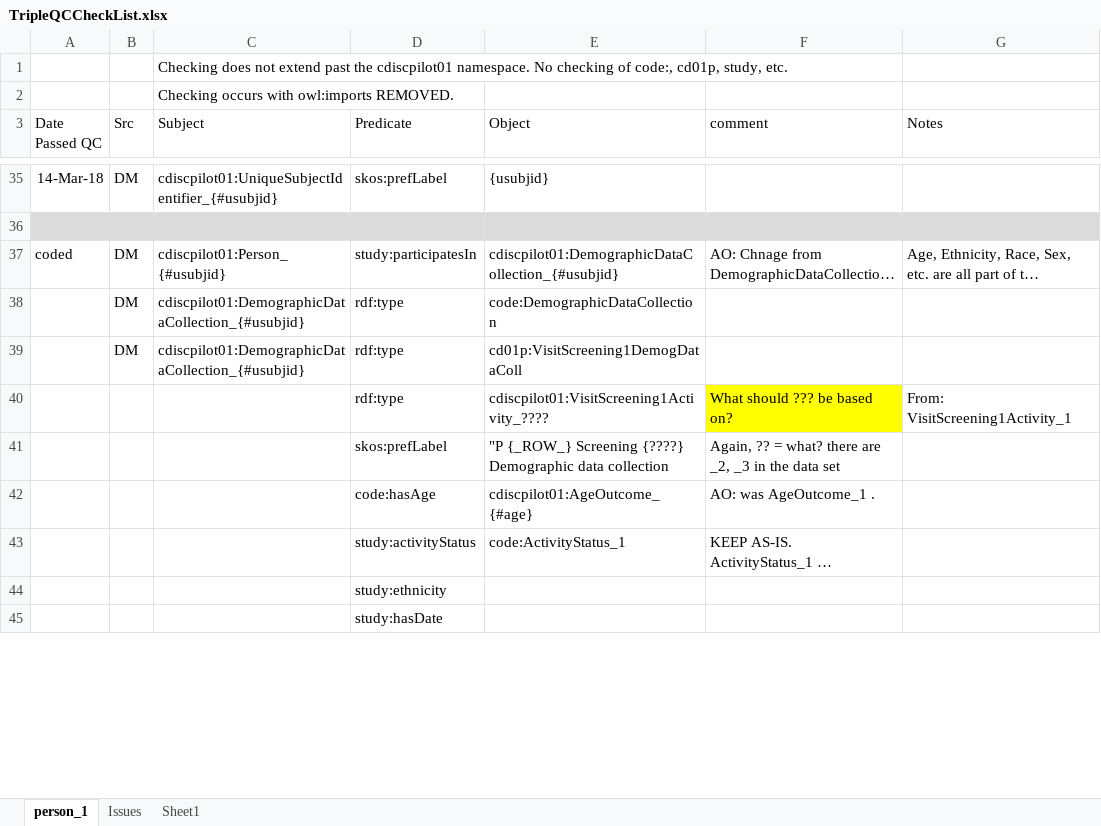
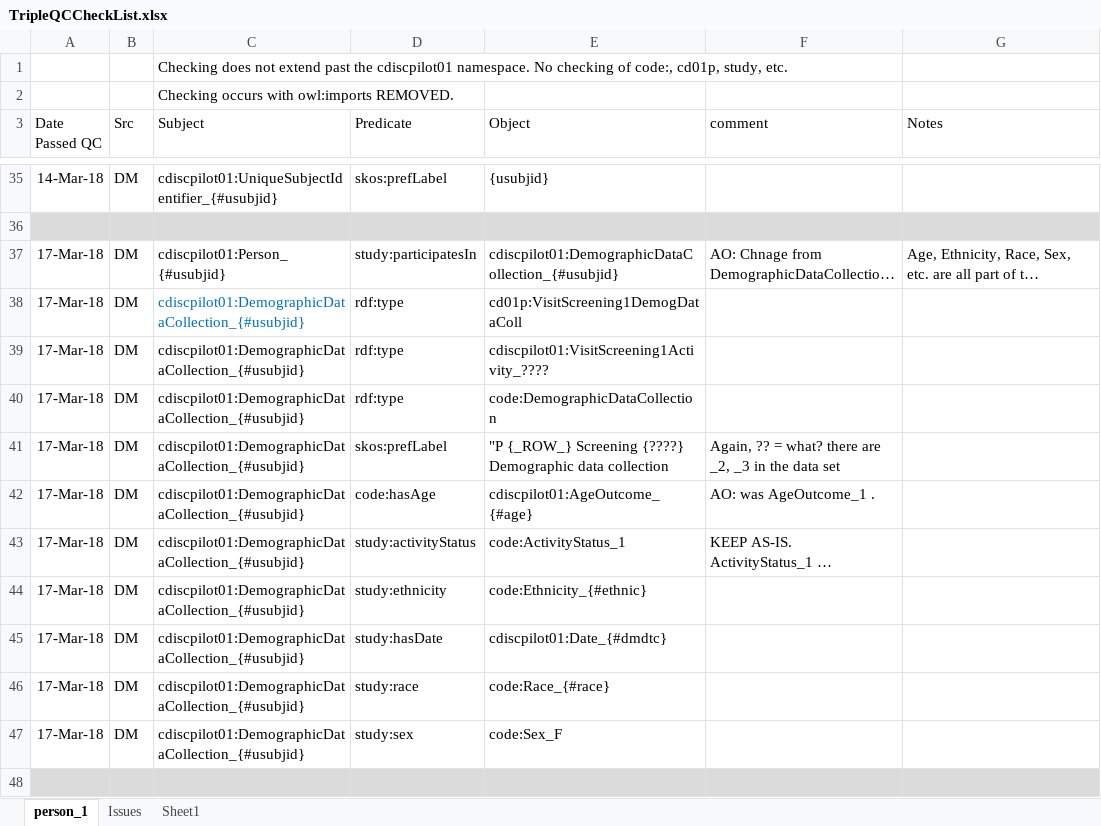
Before and after one commit to phuse-org/CTDasRDF, an Excel workbook: r/validation/TripleQCCheckList.xlsx, sheet person_1, drawn as a sheet; only a part is shown, gaps mark what is left out; long unchanged cells end in …; values as stored, in another font and other column widths than the file's, no borders; conditional formats not drawn; removed rows and columns are numbered as before the commit, all else as after; the diff covers the shown part only; the diff names each change by its address in the sheet, - before the commit and + after, or states it on an @@ line.

Commit message:
WIP for DM triples import

```diff
--- a/r/validation/TripleQCCheckList.xlsx (sheet person_1)
+++ b/r/validation/TripleQCCheckList.xlsx (sheet person_1)
-A37 (Date Passed QC): coded
+A37 (Date Passed QC): 17-Mar-18
-A38 (Date Passed QC): (empty)
+A38 (Date Passed QC): 17-Mar-18
-C38 text colour: black
+C38 text colour: #0070C0
-E38 (Object): code:DemographicDataCollection
+E38 (Object): cd01p:VisitScreening1DemogDataColl
+row 39: 17-Mar-18 | DM | cdiscpilot01:DemographicDataCollection_{#usubjid} | rdf:type | cdiscpilot01:VisitScreening1Activity_????
-A40 (Date Passed QC): (empty)
+A40 (Date Passed QC): 17-Mar-18
-E40 (Object): cd01p:VisitScreening1DemogDataColl
+E40 (Object): code:DemographicDataCollection
-row 40:  |  |  | rdf:type | cdiscpilot01:VisitScreening1Activity_???? | What should ??? be based on? | From: VisitScreening1Activity_1
-A41:A43 (Date Passed QC): (empty)
+A41:A43 (Date Passed QC): 17-Mar-18
-B41:B43 (Src): (empty)
+B41:B43 (Src): DM
-C41:C43 (Subject): (empty)
+C41:C43 (Subject): cdiscpilot01:DemographicDataCollection_{#usubjid}
-row 44:  |  |  | study:ethnicity
+row 44: 17-Mar-18 | DM | cdiscpilot01:DemographicDataCollection_{#usubjid} | study:ethnicity | code:Ethnicity_{#ethnic}
+row 45: 17-Mar-18 | DM | cdiscpilot01:DemographicDataCollection_{#usubjid} | study:hasDate | cdiscpilot01:Date_{#dmdtc}
+row 46: 17-Mar-18 | DM | cdiscpilot01:DemographicDataCollection_{#usubjid} | study:race | code:Race_{#race}
+row 47: 17-Mar-18 | DM | cdiscpilot01:DemographicDataCollection_{#usubjid} | study:sex | code:Sex_F
-A48:G48 fill: none
+A48:G48 fill: #DBDBDB
-D48 (Predicate): study:hasDate
+D48 (Predicate): (empty)
```
Also changed, not shown: 8 added rows, 14 removed rows, 3 moved rows, 3 edited cells and cell formats elsewhere in this sheet, 5 other files.
